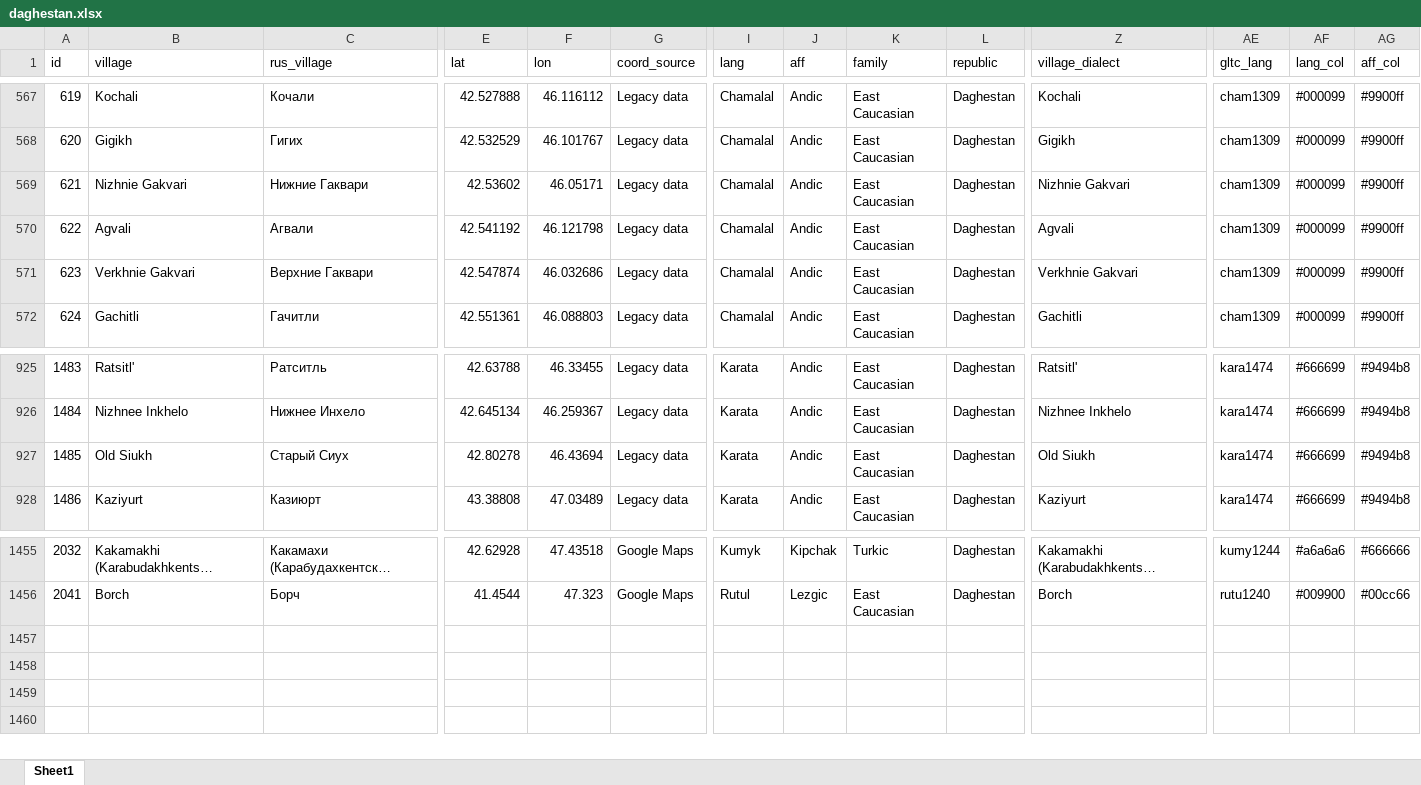
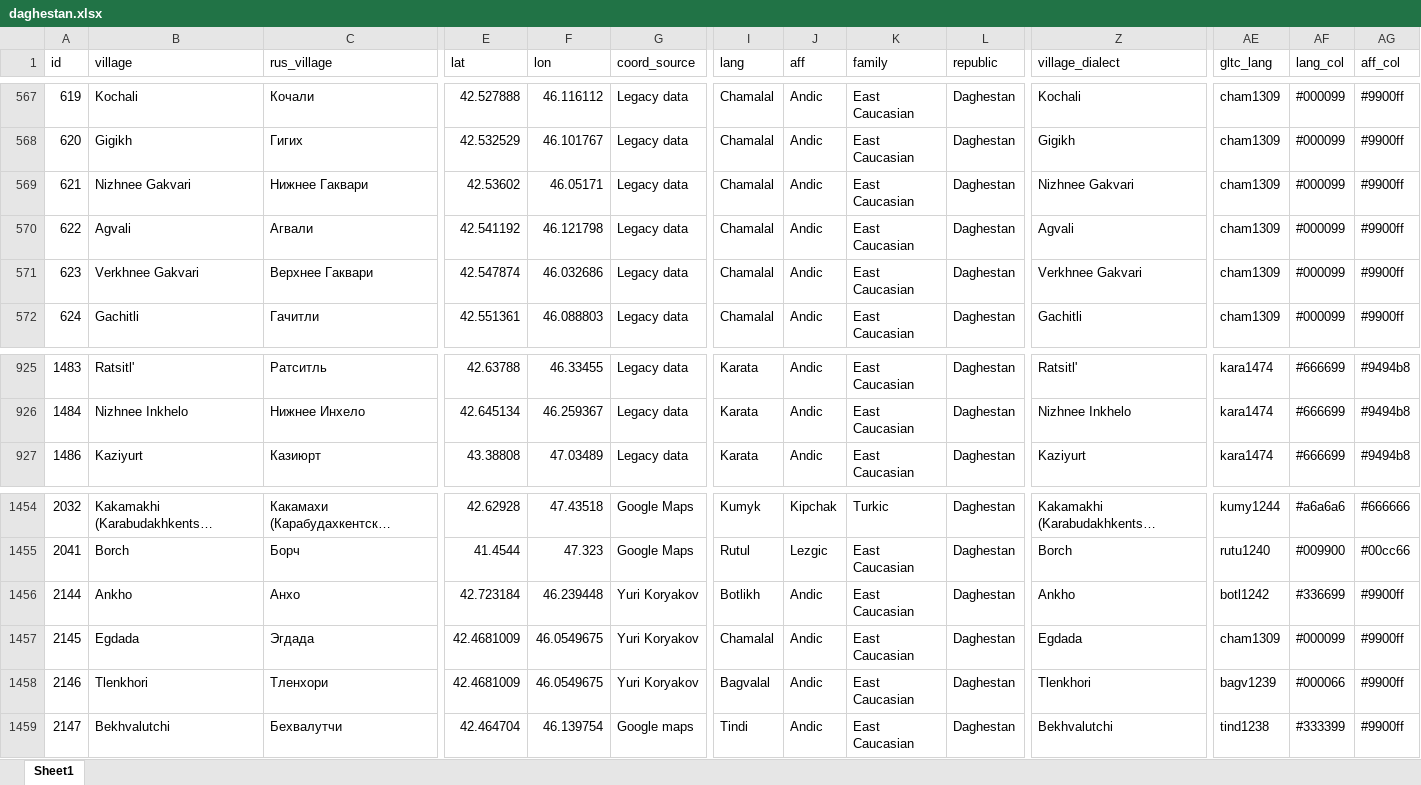
Before and after one commit to sverhees/master_villages, an Excel workbook: data/subsets/daghestan.xlsx, sheet Sheet1, drawn as a sheet; only a part is shown, gaps mark what is left out; long unchanged cells end in …; values as stored, in another font and other column widths than the file's, no borders; charts and pictures not drawn; removed rows and columns are numbered as before the commit, all else as after; rows hold the shown columns only; the diff names each change by its address in the sheet, - before the commit and + after, or states it on an @@ line.

```diff
--- a/data/subsets/daghestan.xlsx (sheet Sheet1)
+++ b/data/subsets/daghestan.xlsx (sheet Sheet1)
-B569 (village): Nizhnie Gakvari
+B569 (village): Nizhnee Gakvari
-C569 (rus_village): Нижние Гаквари
+C569 (rus_village): Нижнее Гаквари
-Z569 (village_dialect): Nizhnie Gakvari
+Z569 (village_dialect): Nizhnee Gakvari
-B571 (village): Verkhnie Gakvari
+B571 (village): Verkhnee Gakvari
-C571 (rus_village): Верхние Гаквари
+C571 (rus_village): Верхнее Гаквари
-Z571 (village_dialect): Verkhnie Gakvari
+Z571 (village_dialect): Verkhnee Gakvari
-row 927: 1485 | Old Siukh | Старый Сиух | 42.80278 | 46.43694 | Legacy data | Karata | Andic | East Caucasian | Daghestan | Old Siukh | kara1474 | #666699 | #9494b8
+row 1456: 2144 | Ankho | Анхо | 42.723184 | 46.239448 | Yuri Koryakov | Botlikh | Andic | East Caucasian | Daghestan | Ankho | botl1242 | #336699 | #9900ff
+row 1457: 2145 | Egdada | Эгдада | 42.4681009 | 46.0549675 | Yuri Koryakov | Chamalal | Andic | East Caucasian | Daghestan | Egdada | cham1309 | #000099 | #9900ff
+row 1458: 2146 | Tlenkhori | Тленхори | 42.4681009 | 46.0549675 | Yuri Koryakov | Bagvalal | Andic | East Caucasian | Daghestan | Tlenkhori | bagv1239 | #000066 | #9900ff
+row 1459: 2147 | Bekhvalutchi | Бехвалутчи | 42.464704 | 46.139754 | Google maps | Tindi | Andic | East Caucasian | Daghestan | Bekhvalutchi | tind1238 | #333399 | #9900ff
```
Also changed, not shown: formulas that keep their value, data/villages_oct2021.xlsx, 12 other files.
